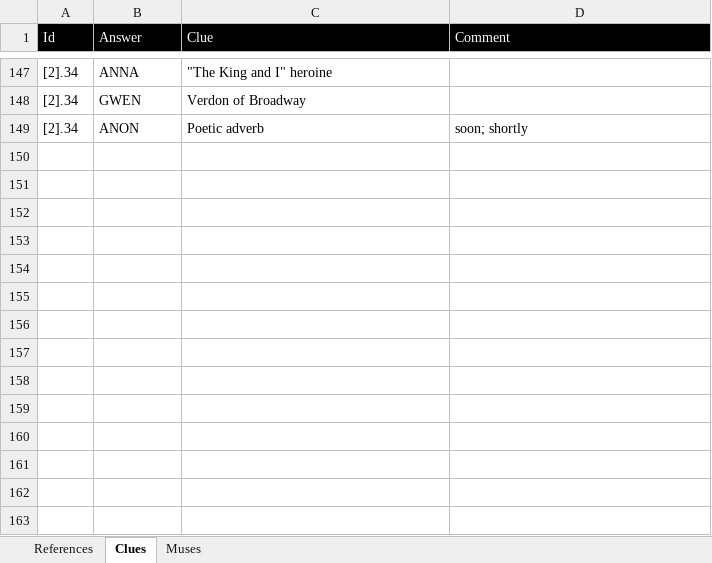
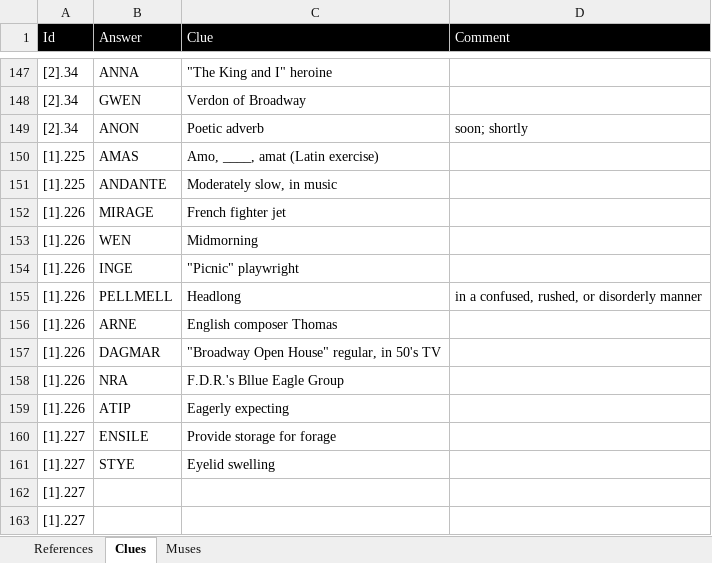
Before and after one commit to bishopsqueeze/xword, an Excel workbook: xword_clue_lookup.xlsx, sheet Clues, drawn as a sheet; only a part is shown, gaps mark what is left out; values as stored, in another font and other column widths than the file's, no borders; the diff names each change by its address in the sheet, - before the commit and + after, or states it on an @@ line.

Commit message:
Updated list

```diff
--- a/xword_clue_lookup.xlsx (sheet Clues)
+++ b/xword_clue_lookup.xlsx (sheet Clues)
+row 150: [1].225 | AMAS | Amo, ____, amat (Latin exercise)
+row 151: [1].225 | ANDANTE | Moderately slow, in music
+row 152: [1].226 | MIRAGE | French fighter jet
+row 153: [1].226 | WEN | Midmorning
+row 154: [1].226 | INGE | "Picnic" playwright
+row 155: [1].226 | PELLMELL | Headlong | in a confused, rushed, or disorderly manner
+row 156: [1].226 | ARNE | English composer Thomas
+row 157: [1].226 | DAGMAR | "Broadway Open House" regular, in 50's TV
+row 158: [1].226 | NRA | F.D.R.'s Bllue Eagle Group
+row 159: [1].226 | ATIP | Eagerly expecting
+row 160: [1].227 | ENSILE | Provide storage for forage
+row 161: [1].227 | STYE | Eyelid swelling
+row 162: [1].227
+row 163: [1].227
```
